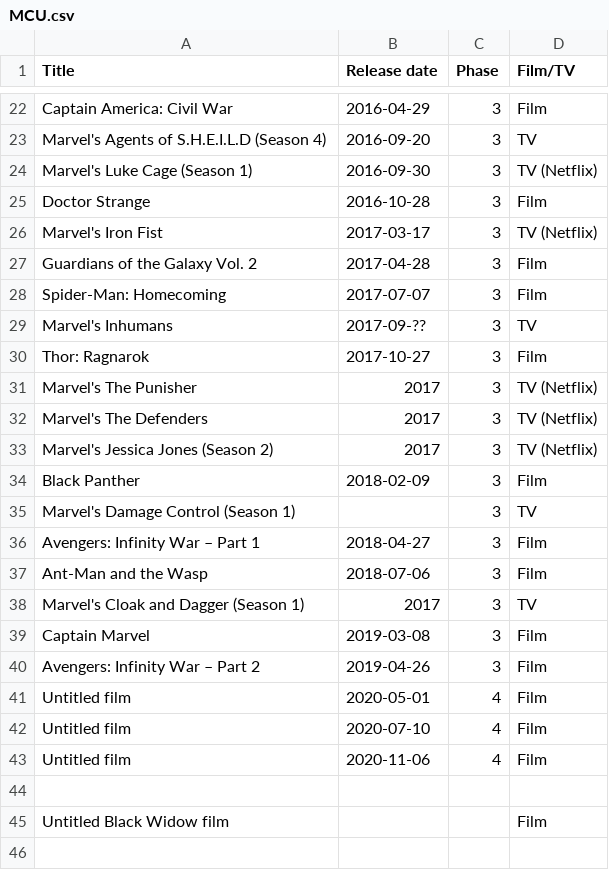
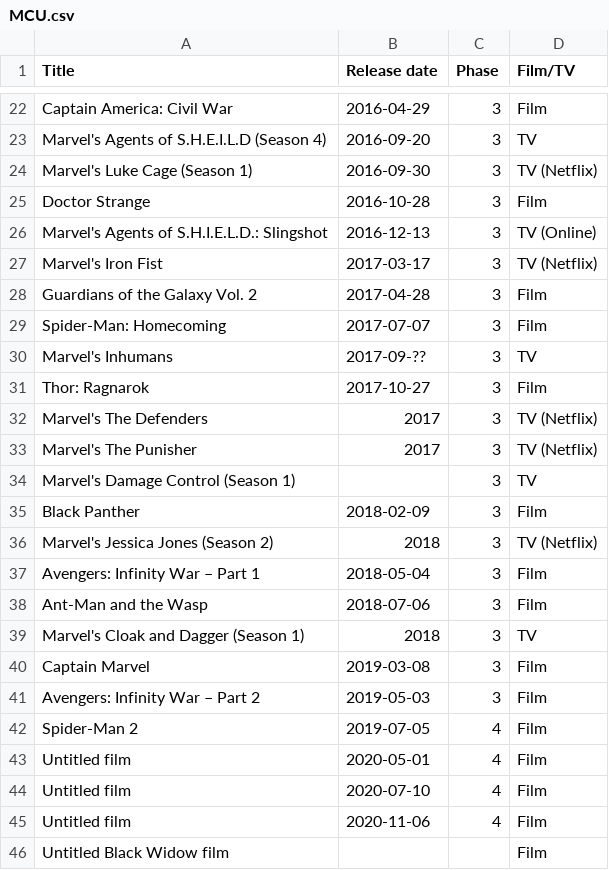
Before and after one commit to RobertShippey/MCU, a CSV file: MCU.csv, drawn as a sheet; only a part is shown, gaps mark what is left out.

```diff
--- a/MCU.csv
+++ b/MCU.csv
@@ -25,2 +25,3 @@ Marvel's Luke Cage (Season 1), 2016-09-30, 3, TV (Netflix)
 Doctor Strange, 2016-10-28, 3, Film
+Marvel's Agents of S.H.I.E.L.D.: Slingshot, 2016-12-13, 3, TV (Online)
 Marvel's Iron Fist, 2017-03-17, 3, TV (Netflix)
@@ -30,12 +31,13 @@ Marvel's Inhumans, 2017-09-??, 3, TV
 Thor: Ragnarok, 2017-10-27, 3, Film
+Marvel's The Defenders, 2017, 3, TV (Netflix)
 Marvel's The Punisher, 2017, 3, TV (Netflix)
-Marvel's The Defenders, 2017, 3, TV (Netflix)
-Marvel's Jessica Jones (Season 2), 2017, 3, TV (Netflix)
+Marvel's Damage Control (Season 1),, 3, TV
 Black Panther, 2018-02-09, 3, Film
-Marvel's Damage Control (Season 1),, 3, TV
-Avengers: Infinity War – Part 1, 2018-04-27, 3, Film
+Marvel's Jessica Jones (Season 2), 2018, 3, TV (Netflix)
+Avengers: Infinity War – Part 1, 2018-05-04, 3, Film
 Ant-Man and the Wasp, 2018-07-06, 3, Film
-Marvel's Cloak and Dagger (Season 1), 2017, 3, TV
+Marvel's Cloak and Dagger (Season 1), 2018, 3, TV
 Captain Marvel, 2019-03-08, 3, Film
-Avengers: Infinity War – Part 2, 2019-04-26, 3, Film
+Avengers: Infinity War – Part 2, 2019-05-03, 3, Film
+Spider-Man 2, 2019-07-05, 4, Film
 Untitled film, 2020-05-01, 4, Film
@@ -43,3 +45,2 @@ Untitled film, 2020-07-10, 4, Film
 Untitled film, 2020-11-06, 4, Film
-
 Untitled Black Widow film,,,Film
```
